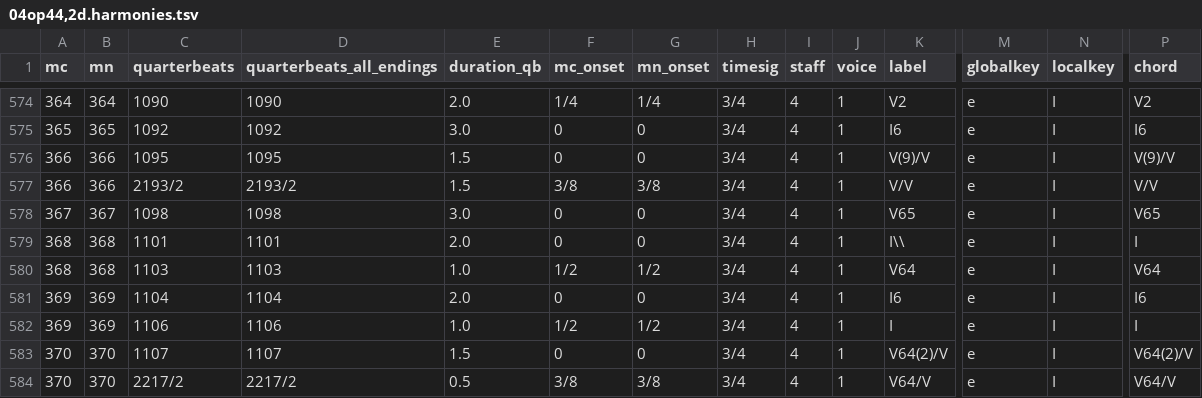
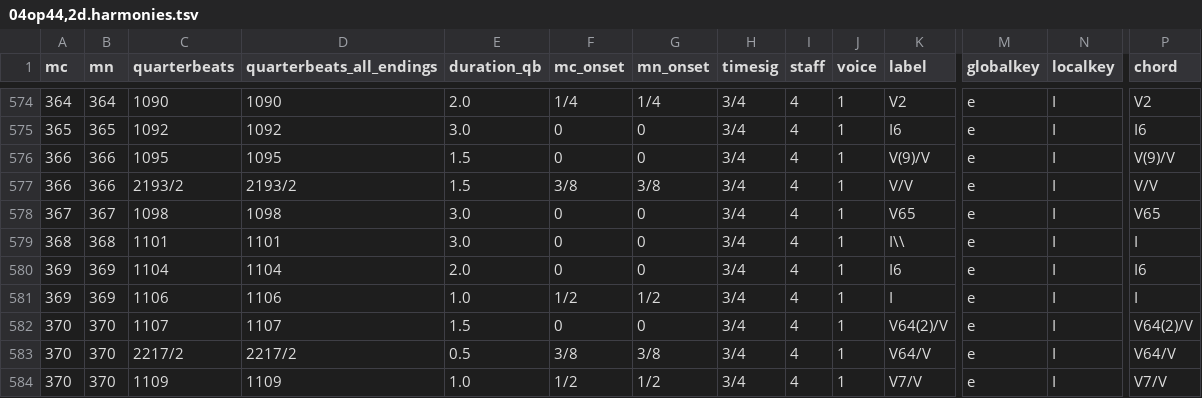
Before and after one commit to DCMLab/mendelssohn_quartets, a TSV file: harmonies/04op44,2d.harmonies.tsv, drawn as a sheet; only a part is shown, gaps mark what is left out; the shorter side is filled out with more unchanged rows; rows hold the shown columns only; the diff names each change by its address in the sheet, - before the commit and + after, or states it on an @@ line.

```diff
--- a/harmonies/04op44,2d.harmonies.tsv
+++ b/harmonies/04op44,2d.harmonies.tsv
-E579 (duration_qb): 2.0
+E579 (duration_qb): 3.0
-row 580: 368 | 368 | 1103 | 1103 | 1.0 | 1/2 | 1/2 | 3/4 | 4 | 1 | V64 | e | I | V64
```
Also changed, not shown: chords/04op44,2d.chords.tsv, metadata.tsv, 9 other files.
